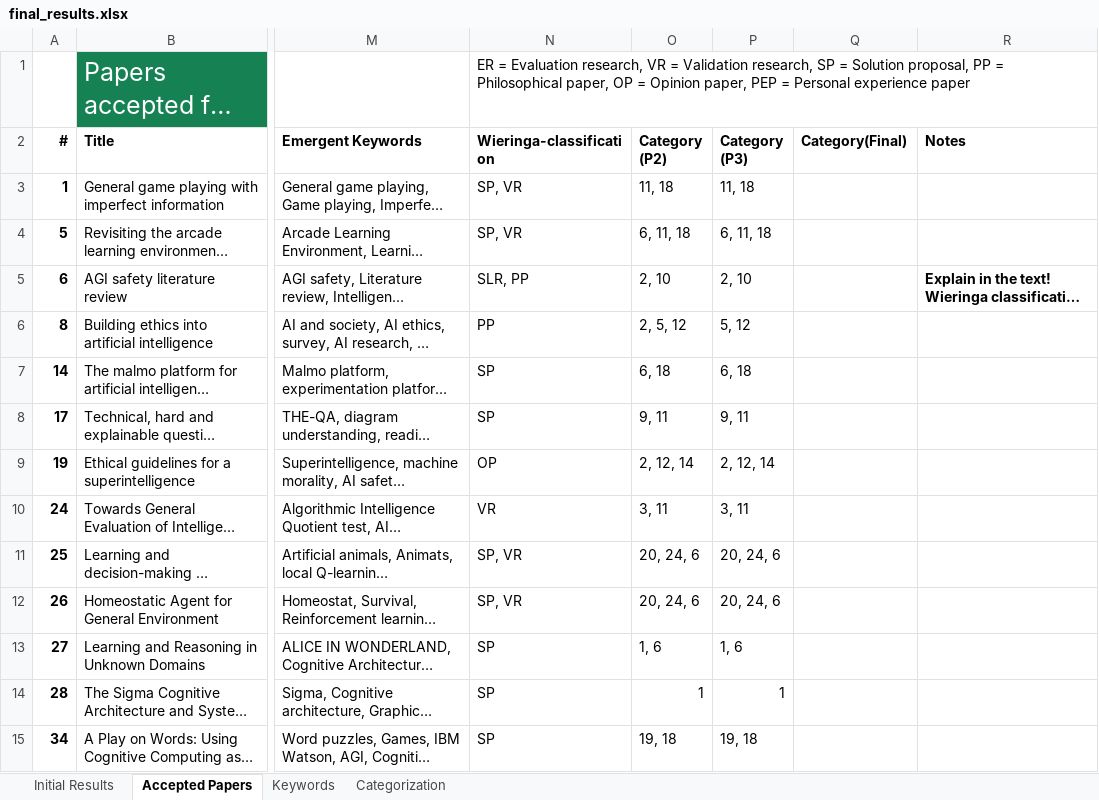
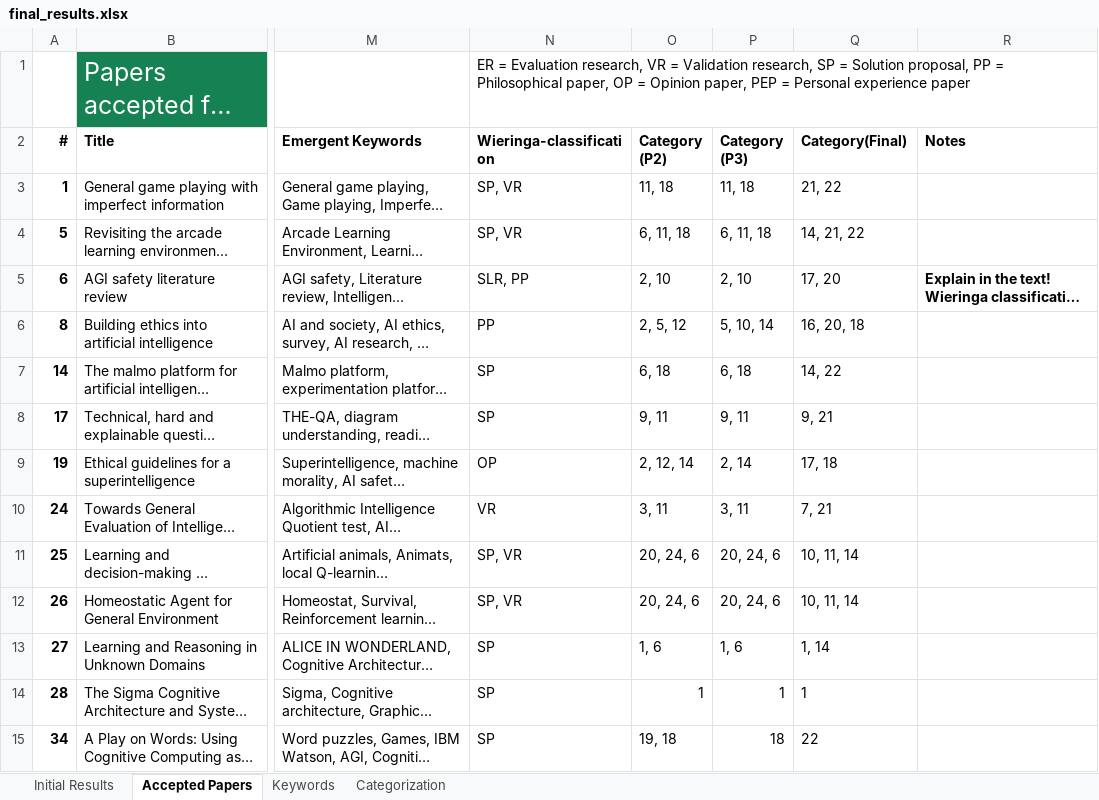
Before and after one commit to Ozame/aigrad, an Excel workbook: gradu/material/final_results.xlsx, sheet Accepted Papers, drawn as a sheet; only a part is shown, gaps mark what is left out; long unchanged cells end in …; values as stored, in another font and other column widths than the file's, no borders; the diff covers the shown part only; the diff names each change by its address in the sheet, - before the commit and + after, or states it on an @@ line.

Commit message:
Finalize categories
- Merge, rename, and delete categories
- Renumber and add update script
- Update cat numbers in workbook

```diff
--- a/gradu/material/final_results.xlsx (sheet Accepted Papers)
+++ b/gradu/material/final_results.xlsx (sheet Accepted Papers)
-Q3 (Category(Final)): (empty)
+Q3 (Category(Final)): 21, 22
-Q4 (Category(Final)): (empty)
+Q4 (Category(Final)): 14, 21, 22
-Q5 (Category(Final)): (empty)
+Q5 (Category(Final)): 17, 20
-P6 (Category (P3)): 5, 12
+P6 (Category (P3)): 5, 10, 14
-Q6 (Category(Final)): (empty)
+Q6 (Category(Final)): 16, 20, 18
-Q7 (Category(Final)): (empty)
+Q7 (Category(Final)): 14, 22
-Q8 (Category(Final)): (empty)
+Q8 (Category(Final)): 9, 21
-P9 (Category (P3)): 2, 12, 14
+P9 (Category (P3)): 2, 14
-Q9 (Category(Final)): (empty)
+Q9 (Category(Final)): 17, 18
-Q10 (Category(Final)): (empty)
+Q10 (Category(Final)): 7, 21
-Q11:Q12 (Category(Final)): (empty)
+Q11:Q12 (Category(Final)): 10, 11, 14
-Q13 (Category(Final)): (empty)
+Q13 (Category(Final)): 1, 14
-Q14 (Category(Final)): (empty)
+Q14 (Category(Final)): 1
-P15 (Category (P3)): 19, 18
+P15 (Category (P3)): 18
-Q15 (Category(Final)): (empty)
+Q15 (Category(Final)): 22
```
Also changed, not shown: 86 edited cells and cell formats elsewhere in this sheet, sheet Categorization, sheet Initial Results, formulas that keep their value, 2 other files.
